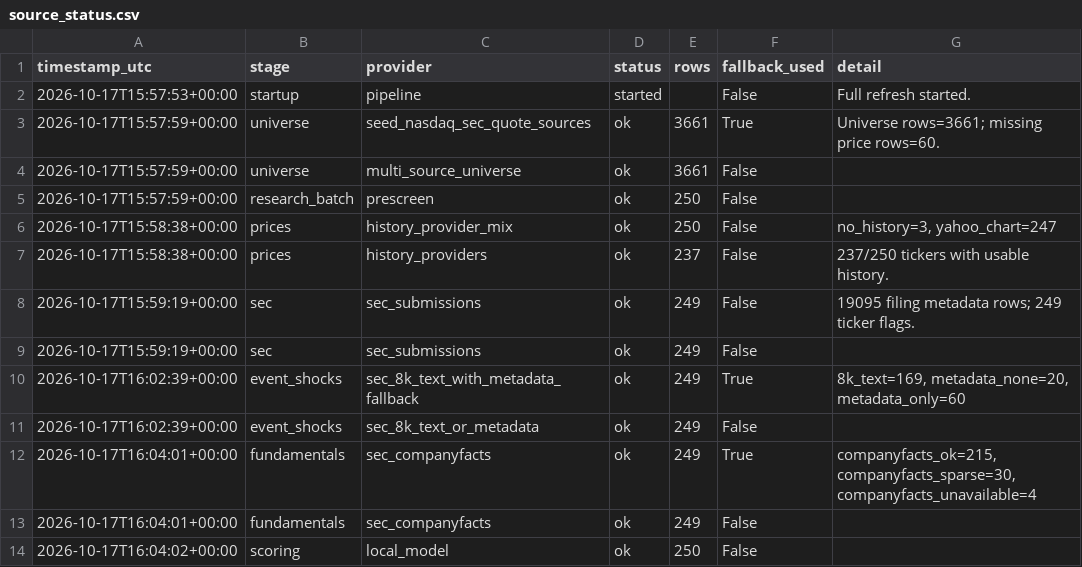
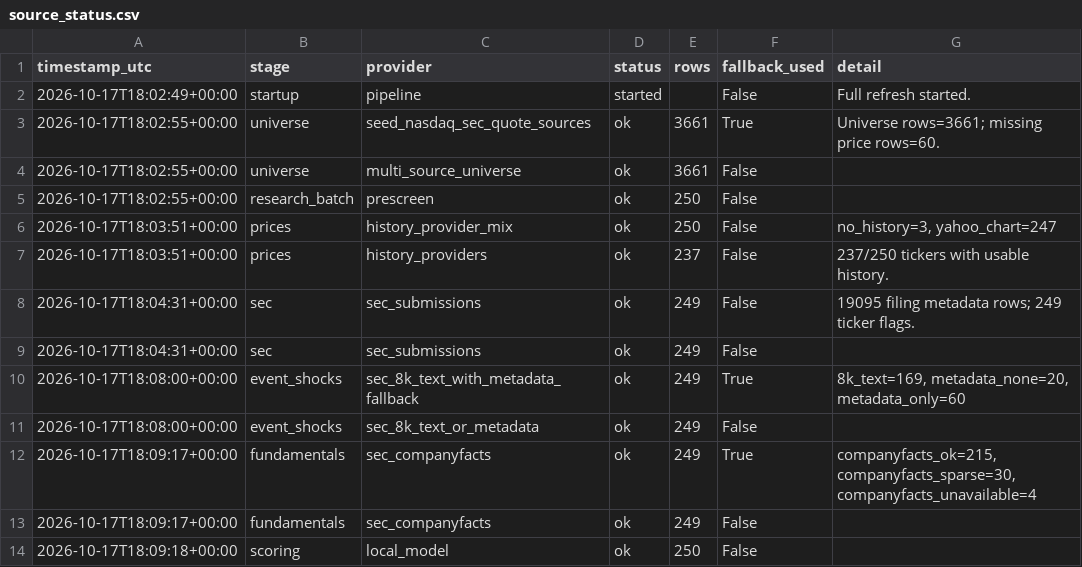
Before and after one commit to Kastnermj/mysterymachine, a CSV file: data/processed/source_status.csv, drawn as a sheet.

```diff
--- a/data/processed/source_status.csv
+++ b/data/processed/source_status.csv
@@ -1,14 +1,14 @@
 timestamp_utc,stage,provider,status,rows,fallback_used,detail
-2026-10-17T15:57:53+00:00,startup,pipeline,started,,False,Full refresh started.
-2026-10-17T15:57:59+00:00,universe,seed_nasdaq_sec_quote_sources,ok,3661,True,Universe rows=3661; missing price rows=60.
-2026-10-17T15:57:59+00:00,universe,multi_source_universe,ok,3661,False,
-2026-10-17T15:57:59+00:00,research_batch,prescreen,ok,250,False,
-2026-10-17T15:58:38+00:00,prices,history_provider_mix,ok,250,False,"no_history=3, yahoo_chart=247"
-2026-10-17T15:58:38+00:00,prices,history_providers,ok,237,False,237/250 tickers with usable history.
-2026-10-17T15:59:19+00:00,sec,sec_submissions,ok,249,False,19095 filing metadata rows; 249 ticker flags.
-2026-10-17T15:59:19+00:00,sec,sec_submissions,ok,249,False,
-2026-10-17T16:02:39+00:00,event_shocks,sec_8k_text_with_metadata_fallback,ok,249,True,"8k_text=169, metadata_none=20, metadata_only=60"
-2026-10-17T16:02:39+00:00,event_shocks,sec_8k_text_or_metadata,ok,249,False,
-2026-10-17T16:04:01+00:00,fundamentals,sec_companyfacts,ok,249,True,"companyfacts_ok=215, companyfacts_sparse=30, companyfacts_unavailable=4"
-2026-10-17T16:04:01+00:00,fundamentals,sec_companyfacts,ok,249,False,
-2026-10-17T16:04:02+00:00,scoring,local_model,ok,250,False,
+2026-10-17T18:02:49+00:00,startup,pipeline,started,,False,Full refresh started.
+2026-10-17T18:02:55+00:00,universe,seed_nasdaq_sec_quote_sources,ok,3661,True,Universe rows=3661; missing price rows=60.
+2026-10-17T18:02:55+00:00,universe,multi_source_universe,ok,3661,False,
+2026-10-17T18:02:55+00:00,research_batch,prescreen,ok,250,False,
+2026-10-17T18:03:51+00:00,prices,history_provider_mix,ok,250,False,"no_history=3, yahoo_chart=247"
+2026-10-17T18:03:51+00:00,prices,history_providers,ok,237,False,237/250 tickers with usable history.
+2026-10-17T18:04:31+00:00,sec,sec_submissions,ok,249,False,19095 filing metadata rows; 249 ticker flags.
+2026-10-17T18:04:31+00:00,sec,sec_submissions,ok,249,False,
+2026-10-17T18:08:00+00:00,event_shocks,sec_8k_text_with_metadata_fallback,ok,249,True,"8k_text=169, metadata_none=20, metadata_only=60"
+2026-10-17T18:08:00+00:00,event_shocks,sec_8k_text_or_metadata,ok,249,False,
+2026-10-17T18:09:17+00:00,fundamentals,sec_companyfacts,ok,249,True,"companyfacts_ok=215, companyfacts_sparse=30, companyfacts_unavailable=4"
+2026-10-17T18:09:17+00:00,fundamentals,sec_companyfacts,ok,249,False,
+2026-10-17T18:09:18+00:00,scoring,local_model,ok,250,False,
```
Also changed, not shown: data/processed/price_history_features.csv, data/processed/research_batch.csv, 6 other files.
